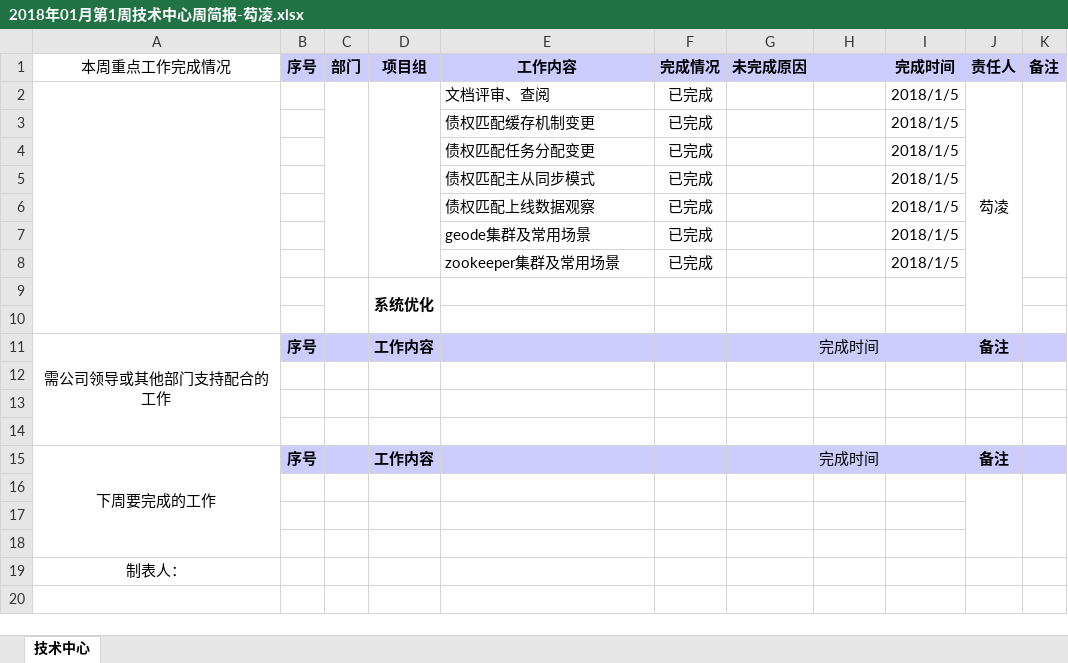
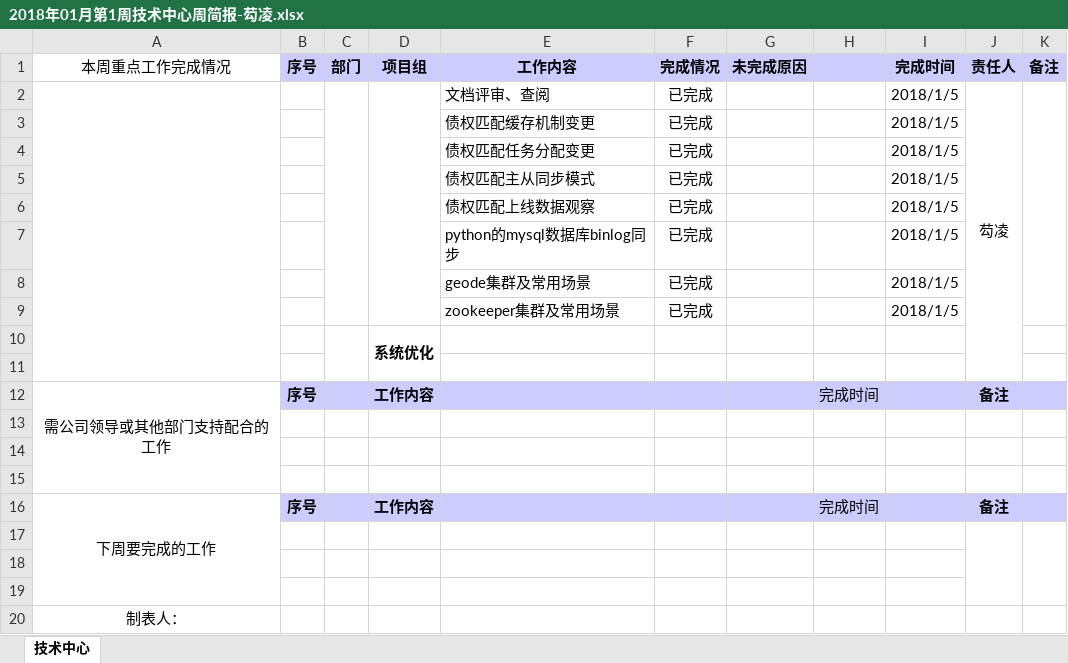
Before and after one commit to gouling/work, an Excel workbook: 2018年01月第1周技术中心周简报-芶凌.xlsx, sheet 技术中心, drawn as a sheet; values as stored, in another font and other column widths than the file's, no borders; the diff names each change by its address in the sheet, - before the commit and + after, or states it on an @@ line.

Commit message:
2018年01月第1周技术中心周简报

```diff
--- a/2018年01月第1周技术中心周简报-芶凌.xlsx (sheet 技术中心)
+++ b/2018年01月第1周技术中心周简报-芶凌.xlsx (sheet 技术中心)
+row 7:  |  |  |  | python的mysql数据库binlog同步 | 已完成 |  |  | 2018/1/5
```
